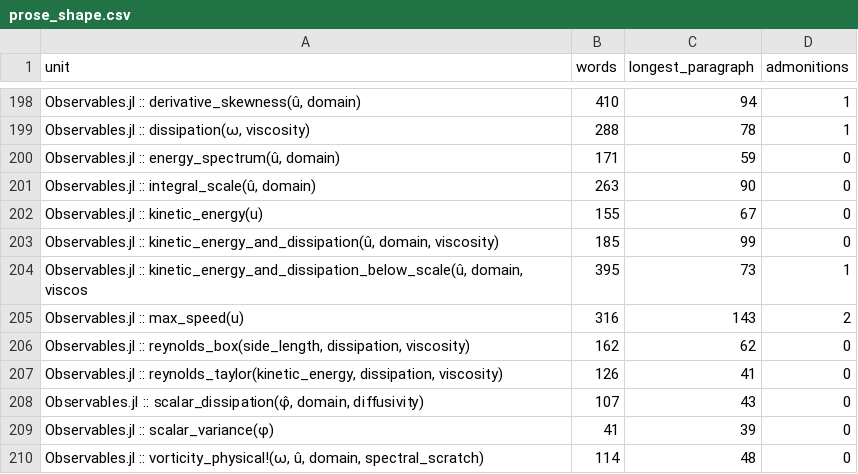
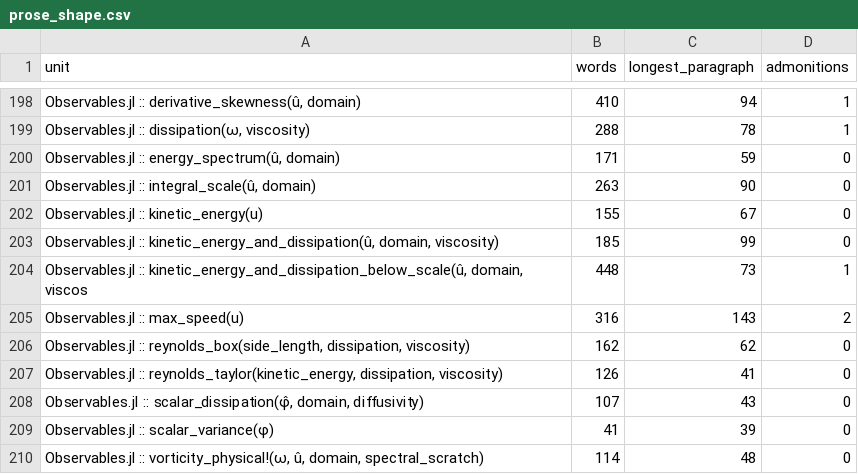
Before and after one commit to GrigorySarnitsky/GBGHomogeneousTurbulence.jl, a CSV file: docs/prose_shape.csv, drawn as a sheet; only a part is shown, gaps mark what is left out.

```diff
--- a/docs/prose_shape.csv
+++ b/docs/prose_shape.csv
@@ -203,3 +203,3 @@ unit,words,longest_paragraph,admonitions
 "Observables.jl :: kinetic_energy_and_dissipation(û, domain, viscosity)",185,99,0
-"Observables.jl :: kinetic_energy_and_dissipation_below_scale(û, domain, viscos",395,73,1
+"Observables.jl :: kinetic_energy_and_dissipation_below_scale(û, domain, viscos",448,73,1
 "Observables.jl :: max_speed(u)",316,143,2
```
Also changed, not shown: 1 other file.
